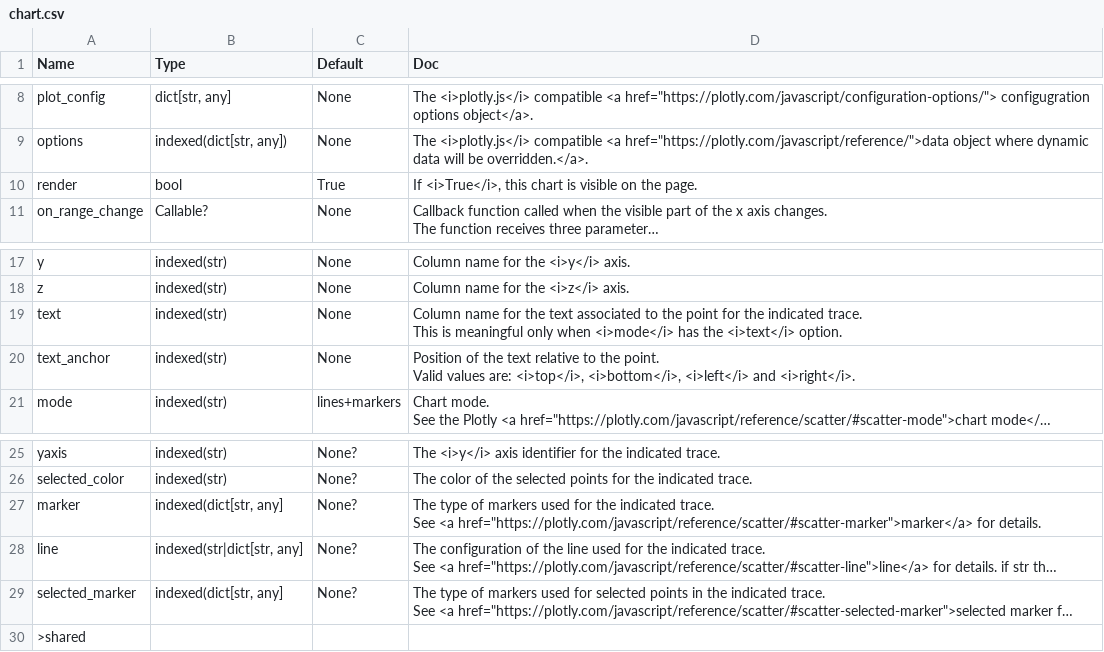
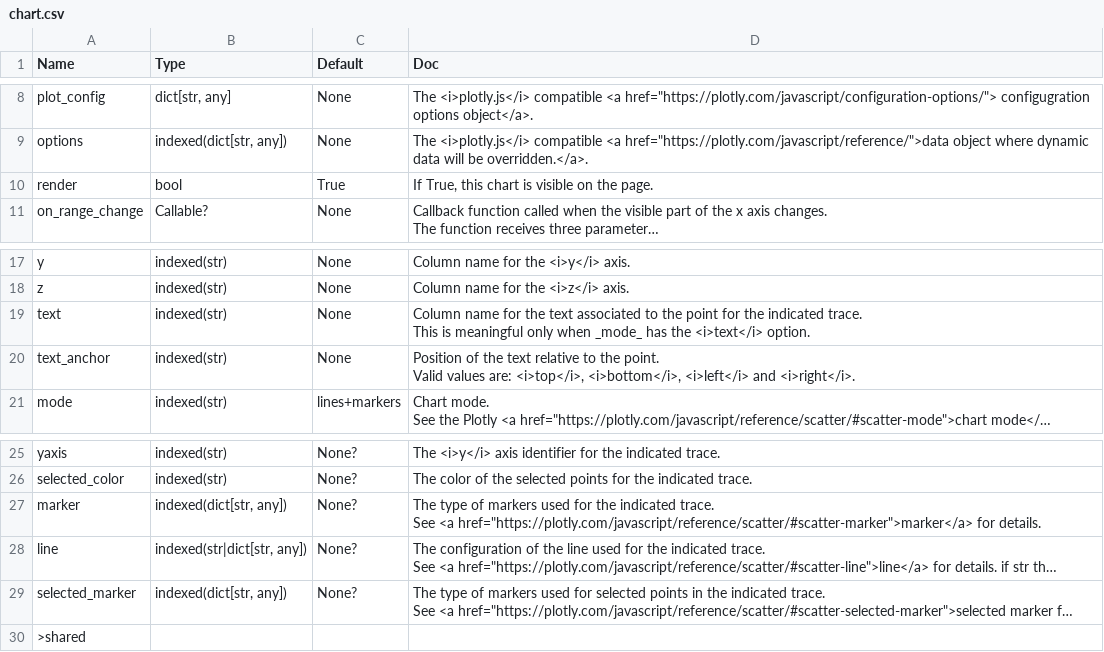
Before and after one commit to Avaiga/taipy, a CSV file: gui/doc/chart.csv, drawn as a sheet; only a part is shown, gaps mark what is left out; long unchanged cells end in …; the diff names each change by its address in the sheet, - before the commit and + after, or states it on an @@ line.

Commit message:
no italic for python keywords

```diff
--- a/gui/doc/chart.csv
+++ b/gui/doc/chart.csv
-D10 (Doc): If <i>True</i>, this chart…
+D10 (Doc): If True, this chart…
-D19 (Doc): …only when <i>mode</i> has the…
+D19 (Doc): …only when _mode_ has the…
-B27 (Type): indexed(dict[str, any]
+B27 (Type): indexed(dict[str, any])
-B28 (Type): indexed(str|dict[str, any]
+B28 (Type): indexed(str|dict[str, any])
-B29 (Type): indexed(dict[str, any]
+B29 (Type): indexed(dict[str, any])
```
